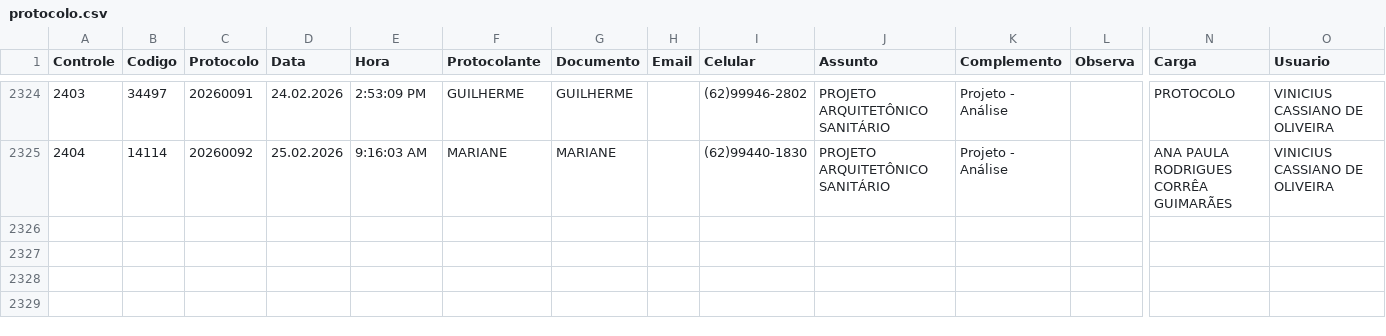
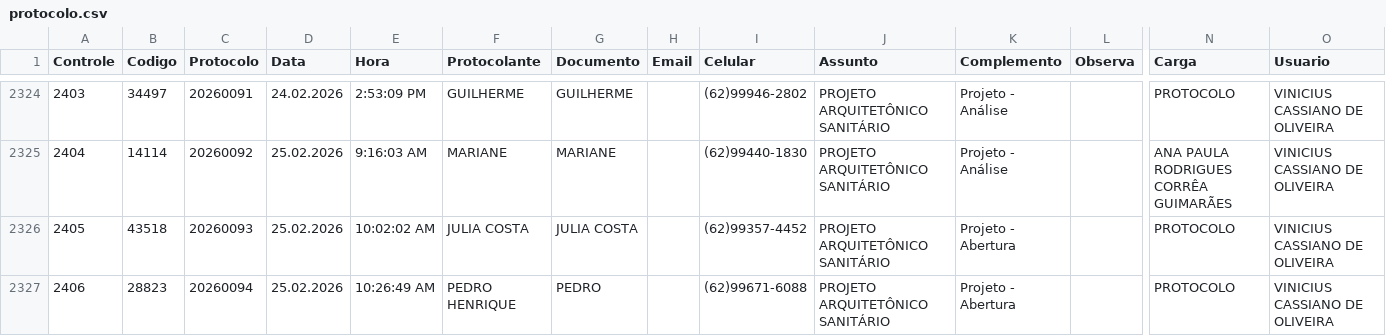
Before and after one commit to VisaAnapolis/APP, a CSV file: data/protocolo.csv, drawn as a sheet; only a part is shown, gaps mark what is left out; rows hold the shown columns only; the diff names each change by its address in the sheet, - before the commit and + after, or states it on an @@ line.

Commit message:
Auto-sync data 25/02/2026 11:14:44,47

```diff
--- a/data/protocolo.csv
+++ b/data/protocolo.csv
+row 2326: 2405 | 43518 | 20260093 | 25.02.2026 | 10:02:02 AM | JULIA COSTA | JULIA COSTA |  | (62)99357-4452 | PROJETO ARQUITETÔNICO SANITÁRIO | Projeto - Abertura |  | PROTOCOLO | VINICIUS CASSIANO DE OLIVEIRA
+row 2327: 2406 | 28823 | 20260094 | 25.02.2026 | 10:26:49 AM | PEDRO HENRIQUE | PEDRO |  | (62)99671-6088 | PROJETO ARQUITETÔNICO SANITÁRIO | Projeto - Abertura |  | PROTOCOLO | VINICIUS CASSIANO DE OLIVEIRA
```
Also changed, not shown: 13 other files.
